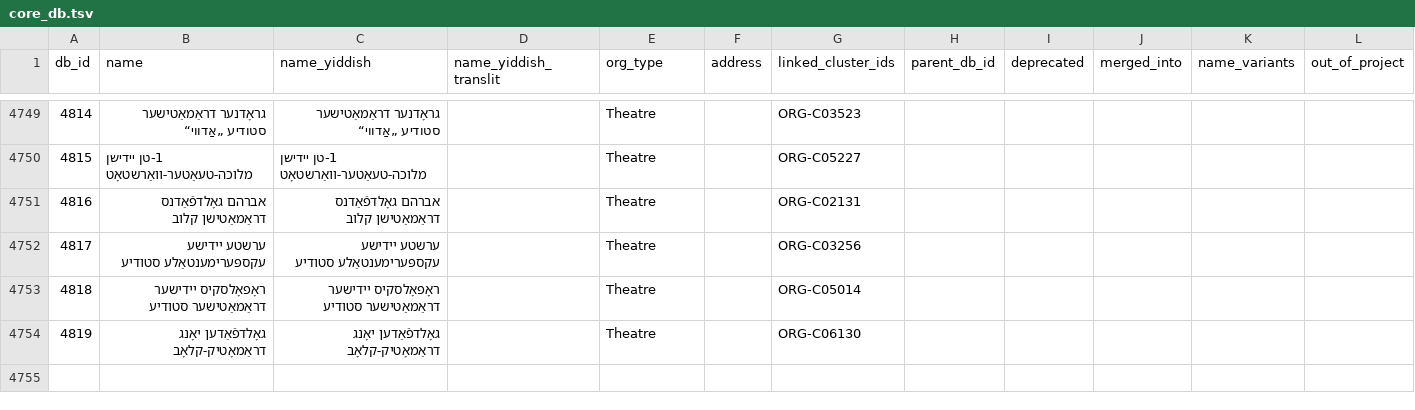
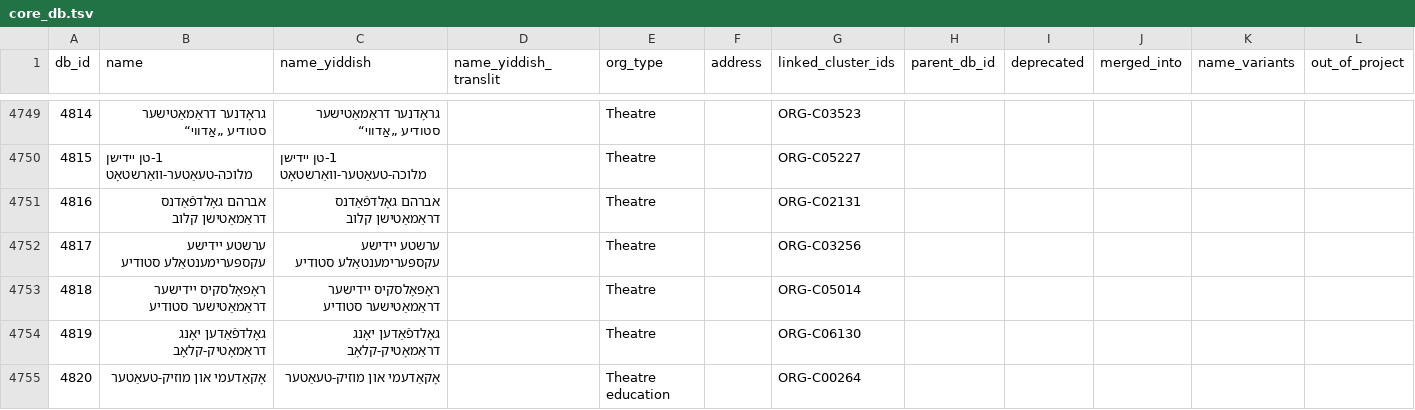
Before and after one commit to sinairusinek/Dybbuk, a TSV file: Zylbercweig/organizations/core_db.tsv, drawn as a sheet; only a part is shown, gaps mark what is left out; the diff names each change by its address in the sheet, - before the commit and + after, or states it on an @@ line.

Commit message:
chore: save core DB

```diff
--- a/Zylbercweig/organizations/core_db.tsv
+++ b/Zylbercweig/organizations/core_db.tsv
+row 4755: 4820 | אָקאַדעמי און מוזיק-טעאַטער | אָקאַדעמי און מוזיק-טעאַטער |  | Theatre education |  | ORG-C00264
```
